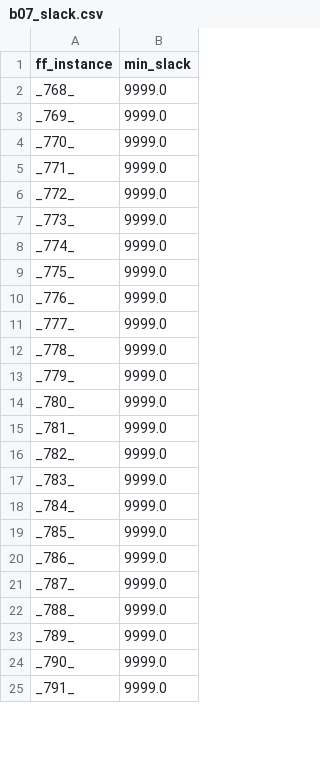
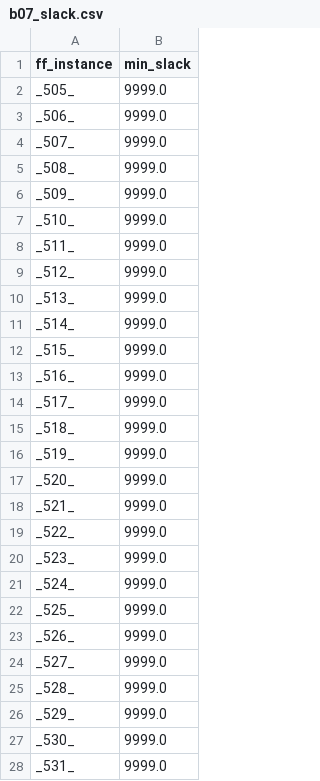
Before and after one commit to Rueilian/ScanForge, a CSV file: masks/b07_slack.csv, drawn as a sheet; only a part is shown; the diff covers the shown part only.

```diff
--- a/masks/b07_slack.csv
+++ b/masks/b07_slack.csv
@@ -1,25 +1,28 @@
 ff_instance,min_slack
-_768_,9999.0
-_769_,9999.0
-_770_,9999.0
-_771_,9999.0
-_772_,9999.0
-_773_,9999.0
-_774_,9999.0
-_775_,9999.0
-_776_,9999.0
-_777_,9999.0
-_778_,9999.0
-_779_,9999.0
-_780_,9999.0
-_781_,9999.0
-_782_,9999.0
-_783_,9999.0
-_784_,9999.0
-_785_,9999.0
-_786_,9999.0
-_787_,9999.0
-_788_,9999.0
-_789_,9999.0
-_790_,9999.0
-_791_,9999.0
+_505_,9999.0
+_506_,9999.0
+_507_,9999.0
+_508_,9999.0
+_509_,9999.0
+_510_,9999.0
+_511_,9999.0
+_512_,9999.0
+_513_,9999.0
+_514_,9999.0
+_515_,9999.0
+_516_,9999.0
+_517_,9999.0
+_518_,9999.0
+_519_,9999.0
+_520_,9999.0
+_521_,9999.0
+_522_,9999.0
+_523_,9999.0
+_524_,9999.0
+_525_,9999.0
+_526_,9999.0
+_527_,9999.0
+_528_,9999.0
+_529_,9999.0
+_530_,9999.0
+_531_,9999.0
```
Also changed, not shown: 3 removed rows and 18 edited cells elsewhere in this file, masks/b03_slack.csv, masks/b04_slack.csv, 52 other files.
